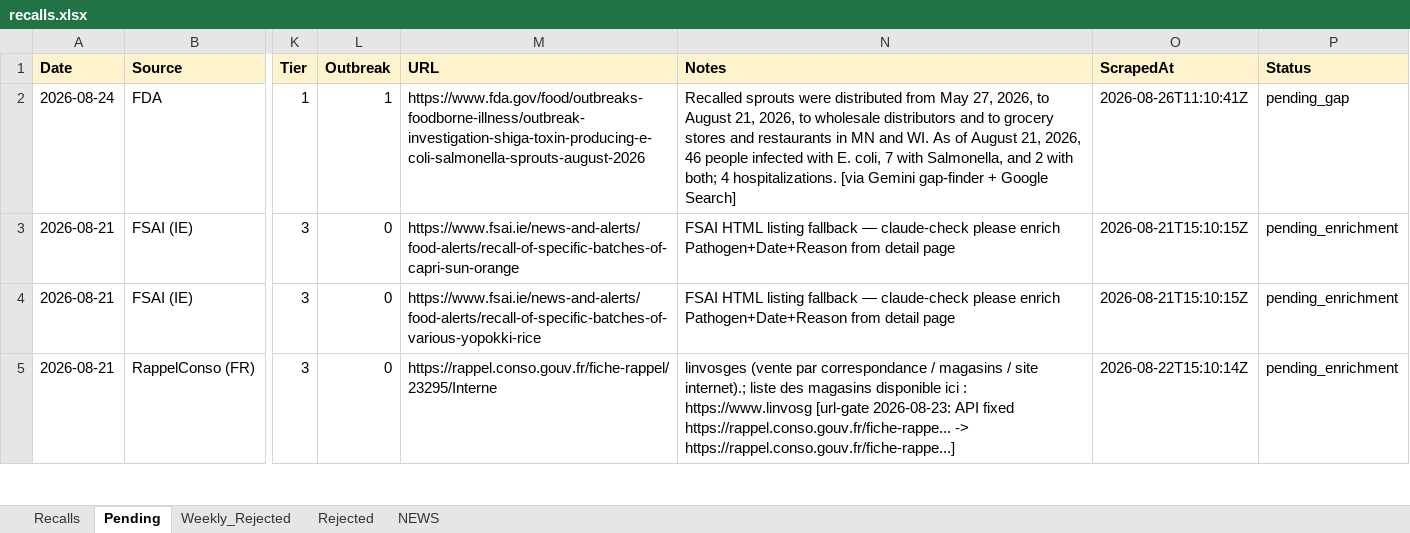
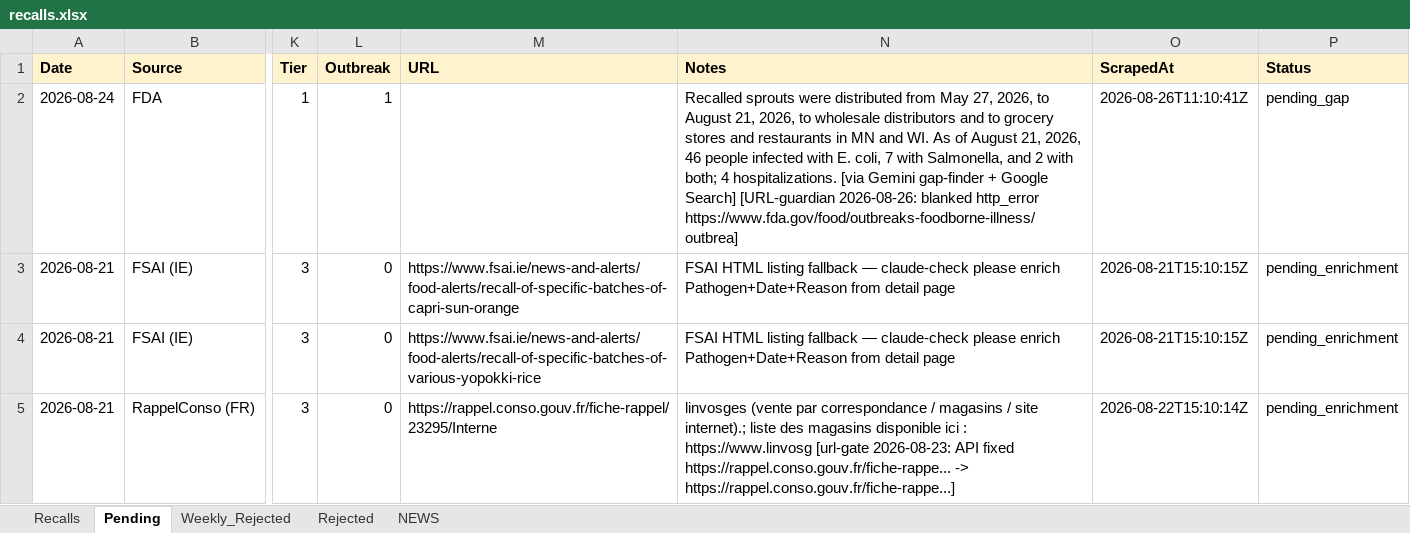
Before and after one commit to gstoforos/Food-Safety-Intelligence-System, an Excel workbook: docs/data/recalls.xlsx, sheet Pending, drawn as a sheet; only a part is shown, gaps mark what is left out; values as stored, in another font and other column widths than the file's, no borders; the diff names each change by its address in the sheet, - before the commit and + after, or states it on an @@ line.

Commit message:
URL guardian @ 2026-08-26 13:10 UTC

```diff
--- a/docs/data/recalls.xlsx (sheet Pending)
+++ b/docs/data/recalls.xlsx (sheet Pending)
-M2 (URL): https://www.fda.gov/food/outbreaks-foodborne-illness/outbreak-investigation-shiga-toxin-producing-e-coli-salmonella-sprouts-august-2026
+M2 (URL): (empty)
-N2 (Notes): …Google Search]
+N2 (Notes): …Google Search] [URL-guardian 2026-08-26: blanked http_error https://www.fda.gov/food/outbreaks-foodborne-illness/outbrea]
```
Also changed, not shown: sheet NEWS.
